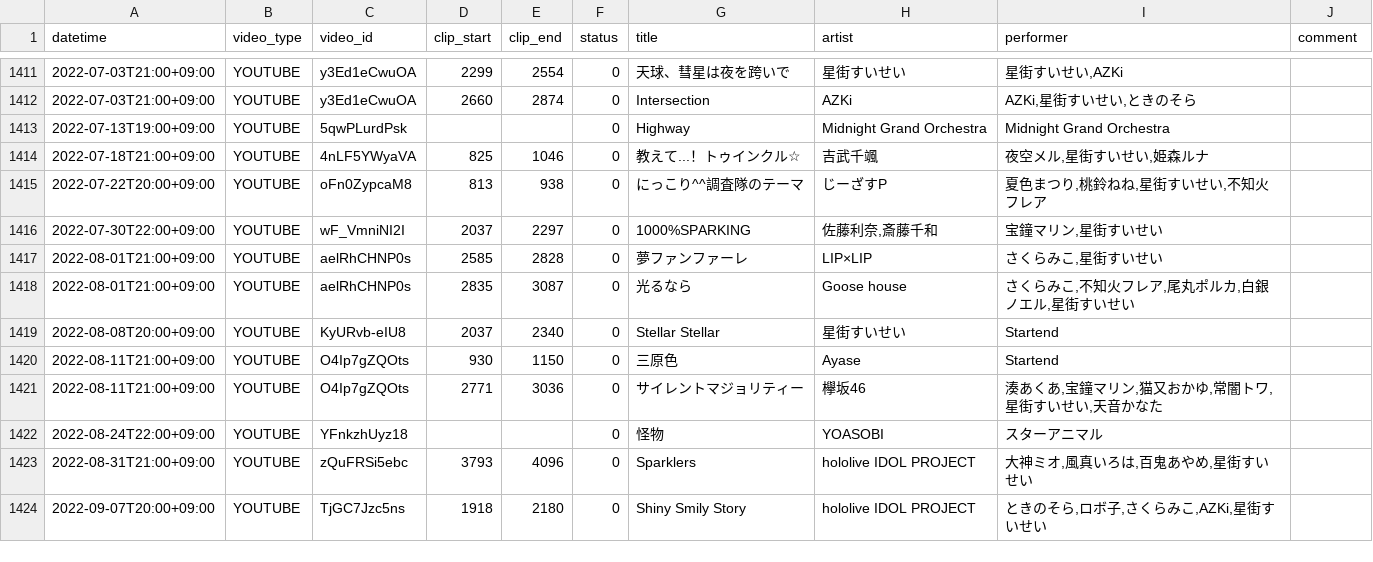
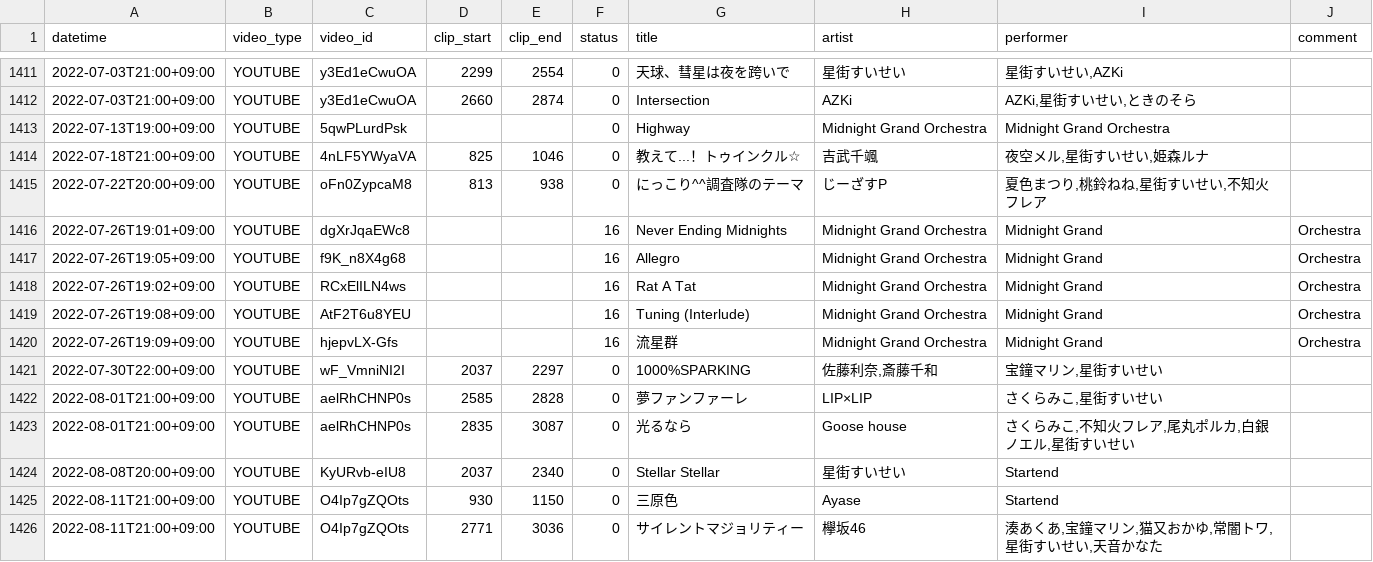
Before and after one commit to suisei-cn/suisei-music, a CSV file: suisei-music.csv, drawn as a sheet; only a part is shown, gaps mark what is left out; the shorter side is filled out with more unchanged rows.

Commit message:
feat: Overture

```diff
--- a/suisei-music.csv
+++ b/suisei-music.csv
@@ -1415,2 +1415,7 @@ datetime,video_type,video_id,clip_start,clip_end,status,title,artist,performer,c
 2022-07-22T20:00+09:00,YOUTUBE,oFn0ZypcaM8,813,938,0,にっこり^^調査隊のテーマ,じーざすP,"夏色まつり,桃鈴ねね,星街すいせい,不知火フレア",
+2022-07-26T19:01+09:00,YOUTUBE,dgXrJqaEWc8,,,16,Never Ending Midnights,Midnight Grand Orchestra,Midnight Grand,Orchestra,
+2022-07-26T19:05+09:00,YOUTUBE,f9K_n8X4g68,,,16,Allegro,Midnight Grand Orchestra,Midnight Grand,Orchestra,
+2022-07-26T19:02+09:00,YOUTUBE,RCxElILN4ws,,,16,Rat A Tat,Midnight Grand Orchestra,Midnight Grand,Orchestra,
+2022-07-26T19:08+09:00,YOUTUBE,AtF2T6u8YEU,,,16,Tuning (Interlude),Midnight Grand Orchestra,Midnight Grand,Orchestra,
+2022-07-26T19:09+09:00,YOUTUBE,hjepvLX-Gfs,,,16,流星群,Midnight Grand Orchestra,Midnight Grand,Orchestra,
 2022-07-30T22:00+09:00,YOUTUBE,wF_VmniNI2I,2037,2297,0,1000%SPARKING,"佐藤利奈,斎藤千和","宝鐘マリン,星街すいせい",
```
